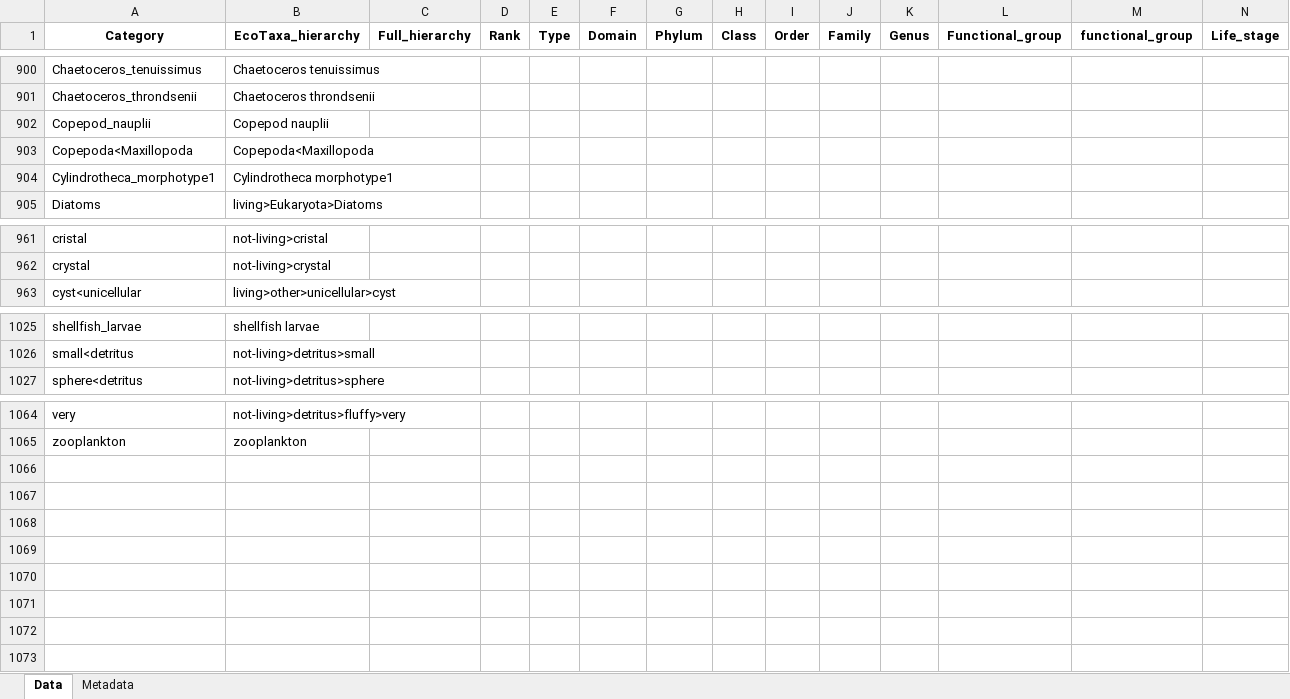
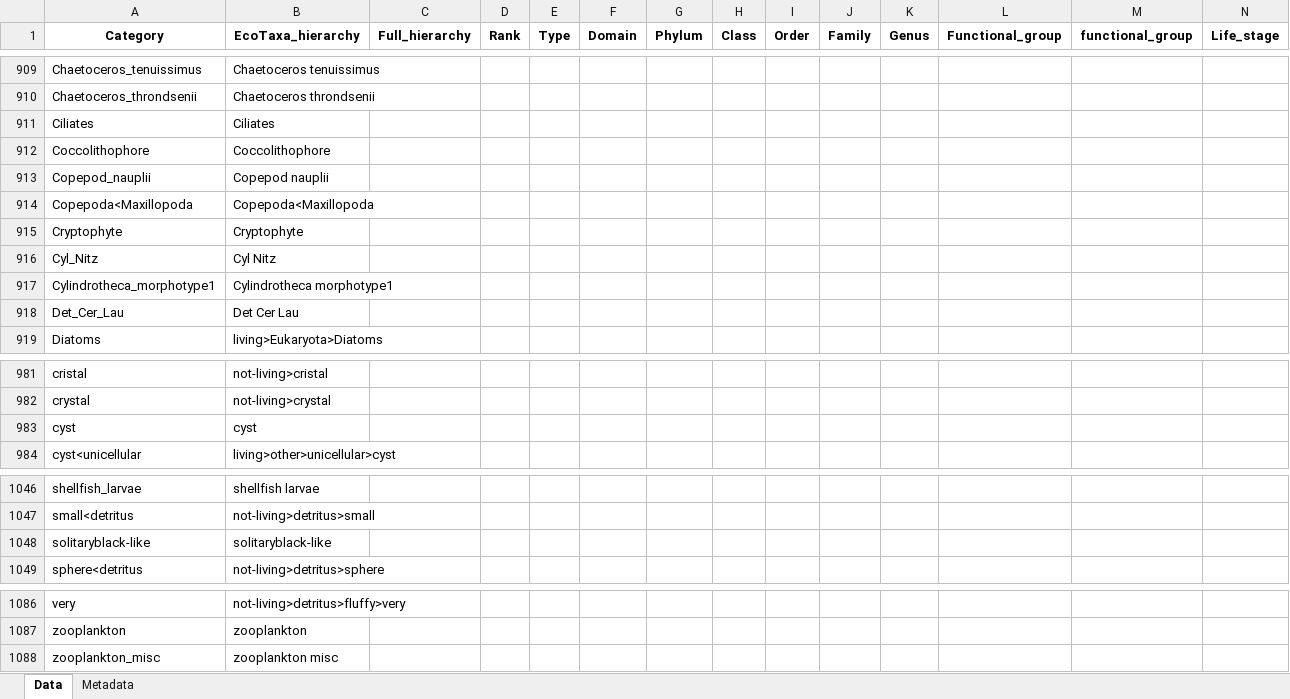
Before and after one commit to jessluo/PSSdb, an Excel workbook: ancillary/plankton_annotated_taxonomy.xlsx, sheet Data, drawn as a sheet; only a part is shown, gaps mark what is left out; values as stored, in another font and other column widths than the file's, no borders; rows hold the shown columns only; the diff covers the shown part only; the diff names each change by its address in the sheet, - before the commit and + after, or states it on an @@ line.

```diff
--- a/ancillary/plankton_annotated_taxonomy.xlsx (sheet Data)
+++ b/ancillary/plankton_annotated_taxonomy.xlsx (sheet Data)
+row 911: Ciliates | Ciliates
+row 912: Coccolithophore | Coccolithophore
+row 915: Cryptophyte | Cryptophyte
+row 916: Cyl_Nitz | Cyl Nitz
+row 918: Det_Cer_Lau | Det Cer Lau
+row 983: cyst | cyst
@@ row 887 moved to row 1048: solitaryblack-like @@
+row 1088: zooplankton_misc | zooplankton misc
```
Also changed, not shown: 16 added rows elsewhere in this sheet.
